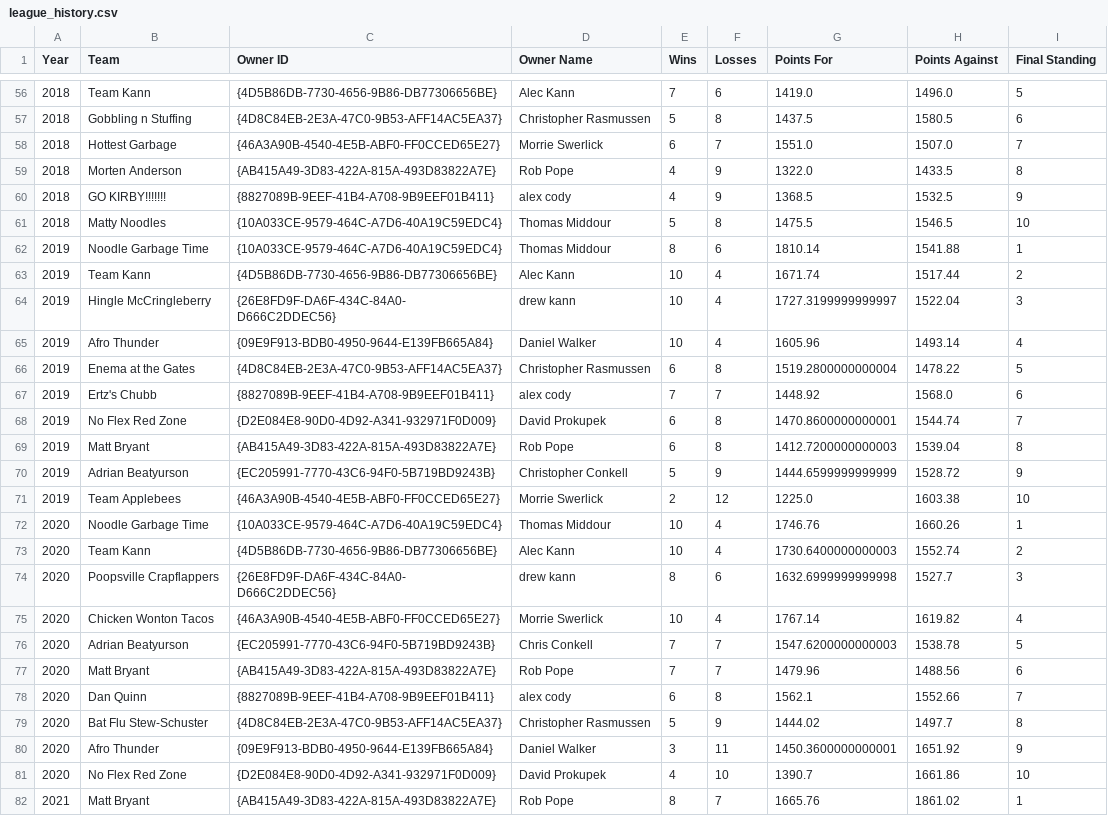
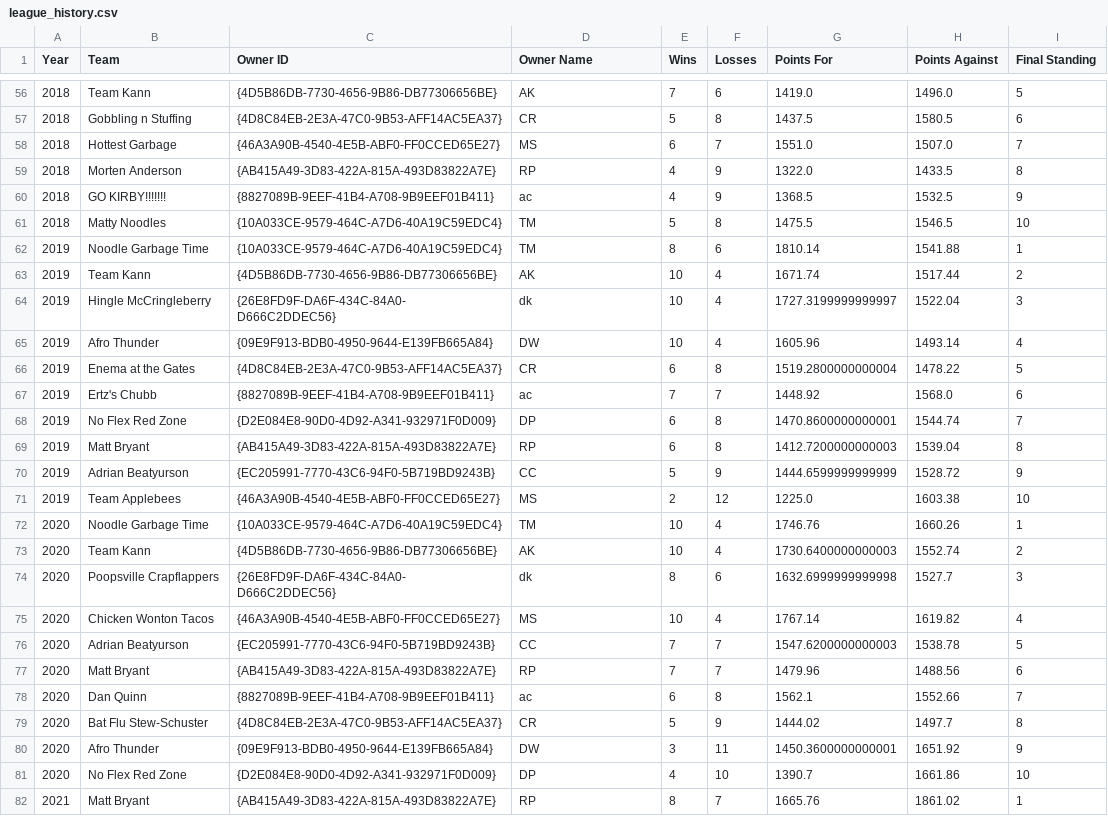
Before and after one commit to mswerli/who-dat-history, a CSV file: league_history.csv, drawn as a sheet; only a part is shown, gaps mark what is left out; the diff covers the shown part only.

```diff
--- a/league_history.csv
+++ b/league_history.csv
@@ -56,27 +56,27 @@ Year,Team,Owner ID,Owner Name,Wins,Losses,Points For,Points Against,Final Standi
-2018,Team Kann,{4D5B86DB-7730-4656-9B86-DB77306656BE},Alec Kann,7,6,1419.0,1496.0,5
-2018,Gobbling n Stuffing ,{4D8C84EB-2E3A-47C0-9B53-AFF14AC5EA37},Christopher Rasmussen,5,8,1437.5,1580.5,6
-2018,Hottest Garbage,{46A3A90B-4540-4E5B-ABF0-FF0CCED65E27},Morrie  Swerlick,6,7,1551.0,1507.0,7
-2018,Morten Anderson,{AB415A49-3D83-422A-815A-493D83822A7E},Rob Pope,4,9,1322.0,1433.5,8
-2018,GO KIRBY!!!!!!!,{8827089B-9EEF-41B4-A708-9B9EEF01B411},alex cody,4,9,1368.5,1532.5,9
-2018,Matty Noodles,{10A033CE-9579-464C-A7D6-40A19C59EDC4},Thomas Middour,5,8,1475.5,1546.5,10
-2019,Noodle Garbage Time,{10A033CE-9579-464C-A7D6-40A19C59EDC4},Thomas Middour,8,6,1810.14,1541.88,1
-2019,Team Kann,{4D5B86DB-7730-4656-9B86-DB77306656BE},Alec Kann,10,4,1671.74,1517.44,2
-2019,Hingle  McCringleberry,{26E8FD9F-DA6F-434C-84A0-D666C2DDEC56},drew kann,10,4,1727.3199999999997,1522.04,3
-2019,Afro Thunder,{09E9F913-BDB0-4950-9644-E139FB665A84},Daniel Walker,10,4,1605.96,1493.14,4
-2019,Enema at the Gates,{4D8C84EB-2E3A-47C0-9B53-AFF14AC5EA37},Christopher Rasmussen,6,8,1519.2800000000004,1478.22,5
-2019,Ertz's Chubb,{8827089B-9EEF-41B4-A708-9B9EEF01B411},alex cody,7,7,1448.92,1568.0,6
-2019,No Flex Red Zone,{D2E084E8-90D0-4D92-A341-932971F0D009},David Prokupek,6,8,1470.8600000000001,1544.74,7
-2019,Matt Bryant,{AB415A49-3D83-422A-815A-493D83822A7E},Rob Pope,6,8,1412.7200000000003,1539.04,8
-2019,Adrian Beatyurson,{EC205991-7770-43C6-94F0-5B719BD9243B},Christopher Conkell,5,9,1444.6599999999999,1528.72,9
-2019,Team Applebees,{46A3A90B-4540-4E5B-ABF0-FF0CCED65E27},Morrie  Swerlick,2,12,1225.0,1603.38,10
-2020,Noodle Garbage Time,{10A033CE-9579-464C-A7D6-40A19C59EDC4},Thomas Middour,10,4,1746.76,1660.26,1
-2020,Team Kann,{4D5B86DB-7730-4656-9B86-DB77306656BE},Alec Kann,10,4,1730.6400000000003,1552.74,2
-2020,Poopsville Crapflappers,{26E8FD9F-DA6F-434C-84A0-D666C2DDEC56},drew kann,8,6,1632.6999999999998,1527.7,3
-2020,Chicken Wonton Tacos,{46A3A90B-4540-4E5B-ABF0-FF0CCED65E27},Morrie  Swerlick,10,4,1767.14,1619.82,4
-2020,Adrian Beatyurson,{EC205991-7770-43C6-94F0-5B719BD9243B},Chris Conkell,7,7,1547.6200000000003,1538.78,5
-2020,Matt Bryant,{AB415A49-3D83-422A-815A-493D83822A7E},Rob Pope,7,7,1479.96,1488.56,6
-2020,Dan Quinn,{8827089B-9EEF-41B4-A708-9B9EEF01B411},alex cody,6,8,1562.1,1552.66,7
-2020,Bat Flu Stew-Schuster,{4D8C84EB-2E3A-47C0-9B53-AFF14AC5EA37},Christopher Rasmussen,5,9,1444.02,1497.7,8
-2020,Afro Thunder,{09E9F913-BDB0-4950-9644-E139FB665A84},Daniel Walker,3,11,1450.3600000000001,1651.92,9
-2020,No Flex Red Zone,{D2E084E8-90D0-4D92-A341-932971F0D009},David Prokupek,4,10,1390.7,1661.86,10
-2021,Matt Bryant,{AB415A49-3D83-422A-815A-493D83822A7E},Rob Pope,8,7,1665.76,1861.02,1
+2018,Team Kann,{4D5B86DB-7730-4656-9B86-DB77306656BE},AK,7,6,1419.0,1496.0,5
+2018,Gobbling n Stuffing ,{4D8C84EB-2E3A-47C0-9B53-AFF14AC5EA37},CR,5,8,1437.5,1580.5,6
+2018,Hottest Garbage,{46A3A90B-4540-4E5B-ABF0-FF0CCED65E27},MS,6,7,1551.0,1507.0,7
+2018,Morten Anderson,{AB415A49-3D83-422A-815A-493D83822A7E},RP,4,9,1322.0,1433.5,8
+2018,GO KIRBY!!!!!!!,{8827089B-9EEF-41B4-A708-9B9EEF01B411},ac,4,9,1368.5,1532.5,9
+2018,Matty Noodles,{10A033CE-9579-464C-A7D6-40A19C59EDC4},TM,5,8,1475.5,1546.5,10
+2019,Noodle Garbage Time,{10A033CE-9579-464C-A7D6-40A19C59EDC4},TM,8,6,1810.14,1541.88,1
+2019,Team Kann,{4D5B86DB-7730-4656-9B86-DB77306656BE},AK,10,4,1671.74,1517.44,2
+2019,Hingle  McCringleberry,{26E8FD9F-DA6F-434C-84A0-D666C2DDEC56},dk,10,4,1727.3199999999997,1522.04,3
+2019,Afro Thunder,{09E9F913-BDB0-4950-9644-E139FB665A84},DW,10,4,1605.96,1493.14,4
+2019,Enema at the Gates,{4D8C84EB-2E3A-47C0-9B53-AFF14AC5EA37},CR,6,8,1519.2800000000004,1478.22,5
+2019,Ertz's Chubb,{8827089B-9EEF-41B4-A708-9B9EEF01B411},ac,7,7,1448.92,1568.0,6
+2019,No Flex Red Zone,{D2E084E8-90D0-4D92-A341-932971F0D009},DP,6,8,1470.8600000000001,1544.74,7
+2019,Matt Bryant,{AB415A49-3D83-422A-815A-493D83822A7E},RP,6,8,1412.7200000000003,1539.04,8
+2019,Adrian Beatyurson,{EC205991-7770-43C6-94F0-5B719BD9243B},CC,5,9,1444.6599999999999,1528.72,9
+2019,Team Applebees,{46A3A90B-4540-4E5B-ABF0-FF0CCED65E27},MS,2,12,1225.0,1603.38,10
+2020,Noodle Garbage Time,{10A033CE-9579-464C-A7D6-40A19C59EDC4},TM,10,4,1746.76,1660.26,1
+2020,Team Kann,{4D5B86DB-7730-4656-9B86-DB77306656BE},AK,10,4,1730.6400000000003,1552.74,2
+2020,Poopsville Crapflappers,{26E8FD9F-DA6F-434C-84A0-D666C2DDEC56},dk,8,6,1632.6999999999998,1527.7,3
+2020,Chicken Wonton Tacos,{46A3A90B-4540-4E5B-ABF0-FF0CCED65E27},MS,10,4,1767.14,1619.82,4
+2020,Adrian Beatyurson,{EC205991-7770-43C6-94F0-5B719BD9243B},CC,7,7,1547.6200000000003,1538.78,5
+2020,Matt Bryant,{AB415A49-3D83-422A-815A-493D83822A7E},RP,7,7,1479.96,1488.56,6
+2020,Dan Quinn,{8827089B-9EEF-41B4-A708-9B9EEF01B411},ac,6,8,1562.1,1552.66,7
+2020,Bat Flu Stew-Schuster,{4D8C84EB-2E3A-47C0-9B53-AFF14AC5EA37},CR,5,9,1444.02,1497.7,8
+2020,Afro Thunder,{09E9F913-BDB0-4950-9644-E139FB665A84},DW,3,11,1450.3600000000001,1651.92,9
+2020,No Flex Red Zone,{D2E084E8-90D0-4D92-A341-932971F0D009},DP,4,10,1390.7,1661.86,10
+2021,Matt Bryant,{AB415A49-3D83-422A-815A-493D83822A7E},RP,8,7,1665.76,1861.02,1
```
Also changed, not shown: 83 edited cells elsewhere in this file, head_to_head_lifetime.csv, 2 other files.
